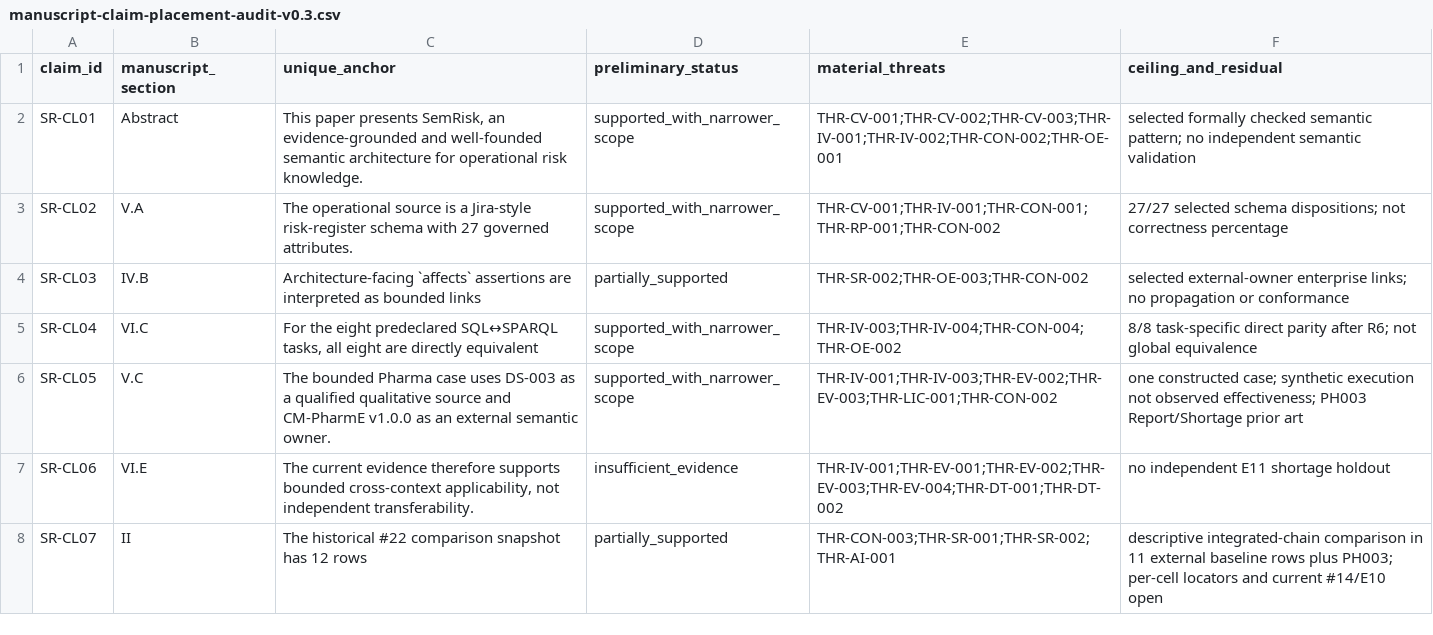
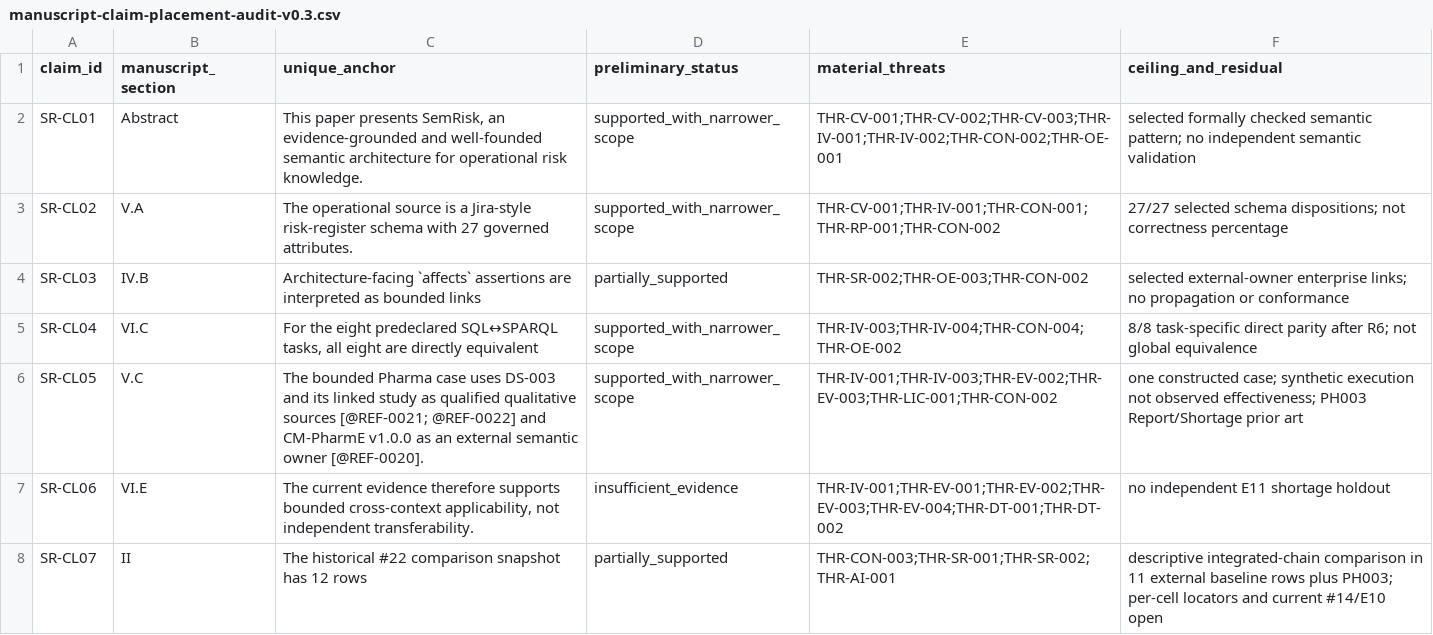
Before and after one commit to ArazSaieArasi3/SemRisk, a CSV file: publications/2026-icae/manuscript-claim-placement-audit-v0.3.csv, drawn as a sheet; only a part is shown.

Commit message:
Update claim placement anchor after candidate citation pass (#121)

```diff
--- a/publications/2026-icae/manuscript-claim-placement-audit-v0.3.csv
+++ b/publications/2026-icae/manuscript-claim-placement-audit-v0.3.csv
@@ -5,3 +5,3 @@ claim_id,manuscript_section,unique_anchor,preliminary_status,material_threats,ce
 "SR-CL04","VI.C","For the eight predeclared SQL↔SPARQL tasks, all eight are directly equivalent","supported_with_narrower_scope","THR-IV-003;THR-IV-004;THR-CON-004;THR-OE-002","8/8 task-specific direct parity after R6; not global equivalence"
-"SR-CL05","V.C","The bounded Pharma case uses DS-003 as a qualified qualitative source and CM-PharmE v1.0.0 as an external semantic owner.","supported_with_narrower_scope","THR-IV-001;THR-IV-003;THR-EV-002;THR-EV-003;THR-LIC-001;THR-CON-002","one constructed case; synthetic execution not observed effectiveness; PH003 Report/Shortage prior art"
+"SR-CL05","V.C","The bounded Pharma case uses DS-003 and its linked study as qualified qualitative sources [@REF-0021; @REF-0022] and CM-PharmE v1.0.0 as an external semantic owner [@REF-0020].","supported_with_narrower_scope","THR-IV-001;THR-IV-003;THR-EV-002;THR-EV-003;THR-LIC-001;THR-CON-002","one constructed case; synthetic execution not observed effectiveness; PH003 Report/Shortage prior art"
 "SR-CL06","VI.E","The current evidence therefore supports bounded cross-context applicability, not independent transferability.","insufficient_evidence","THR-IV-001;THR-EV-001;THR-EV-002;THR-EV-003;THR-EV-004;THR-DT-001;THR-DT-002","no independent E11 shortage holdout"
```
